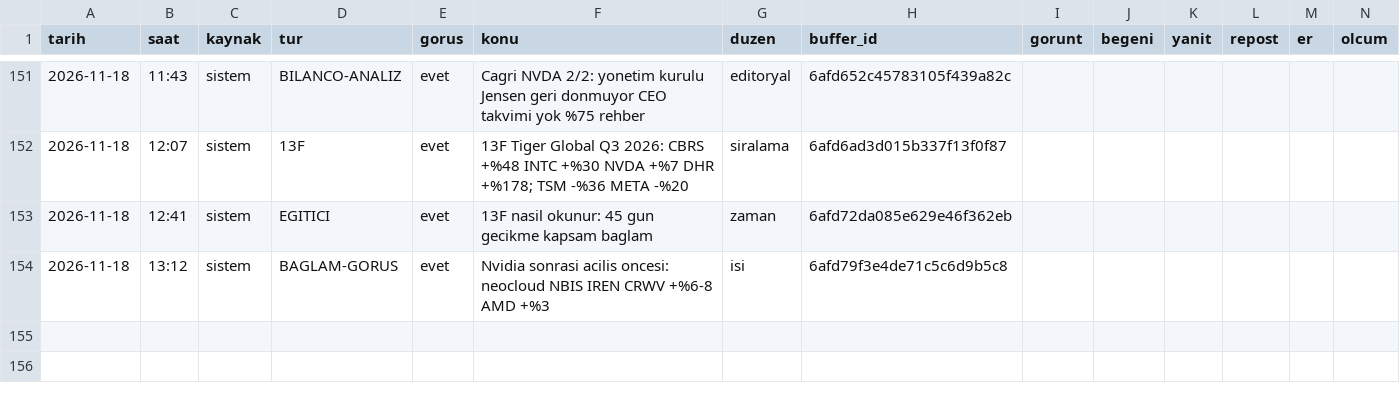
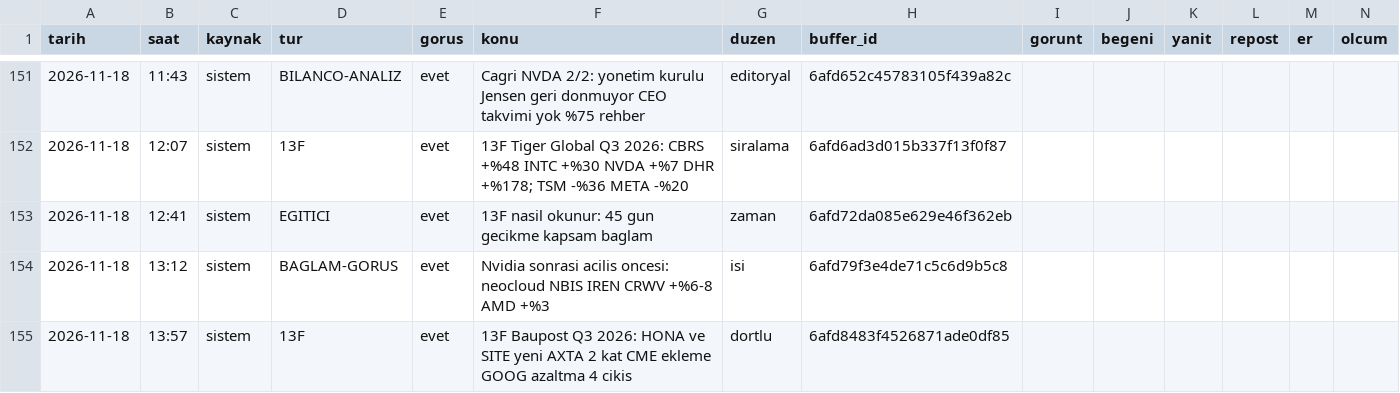
Before and after one commit to enesuludg6-debug/kontra-gorsel, a CSV file: invest/performans_veri.csv, drawn as a sheet; only a part is shown, gaps mark what is left out.

```diff
--- a/invest/performans_veri.csv
+++ b/invest/performans_veri.csv
@@ -154 +154,2 @@ tarih,saat,kaynak,tur,gorus,konu,duzen,buffer_id,gorunt,begeni,yanit,repost,er,o
 2026-11-18,13:12,sistem,BAGLAM-GORUS,evet,Nvidia sonrasi acilis oncesi: neocloud NBIS IREN CRWV +%6-8  AMD +%3,isi,6afd79f3e4de71c5c6d9b5c8,,,,,,
+2026-11-18,13:57,sistem,13F,evet,13F Baupost Q3 2026: HONA ve SITE yeni  AXTA 2 kat  CME ekleme  GOOG azaltma  4 cikis,dortlu,6afd8483f4526871ade0df85,,,,,,
```
Also changed, not shown: 4 other files.
